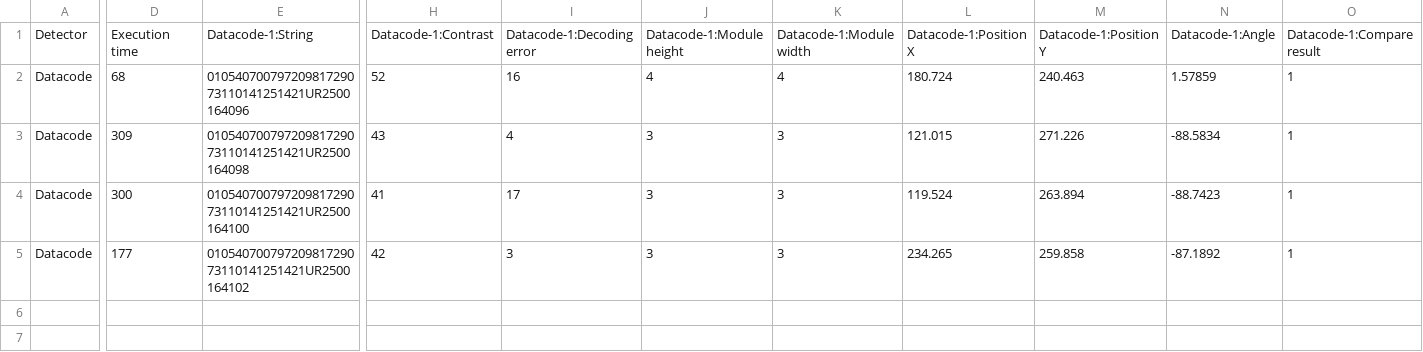
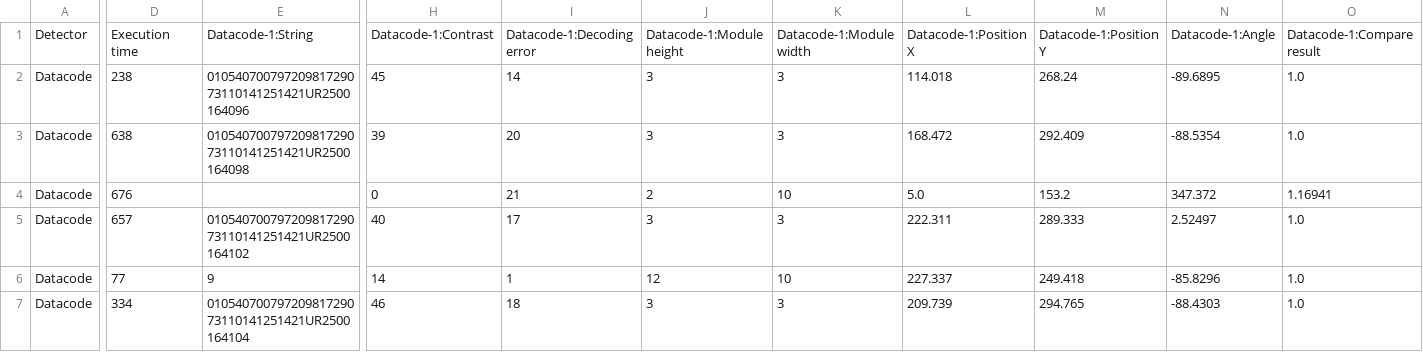
Before and after one commit to mrfrostie/ScannerProgramma, a CSV file: combined_scan_data.csv, drawn as a sheet; only a part is shown, gaps mark what is left out; addresses are those after the commit; rows hold the shown columns only; the diff names each change by its address in the sheet, - before the commit and + after, or states it on an @@ line.

```diff
--- a/combined_scan_data.csv
+++ b/combined_scan_data.csv
-D2: 68
+D2: 238
-H2: 52
+H2: 45
-I2: 16
+I2: 14
-J2: 4
+J2: 3
-K2: 4
+K2: 3
-L2: 180.724
+L2: 114.018
-M2: 240.463
+M2: 268.24
-N2: 1.57859
+N2: -89.6895
-O2:O3: 1
+O2:O3: 1.0
-D3: 309
+D3: 638
-H3: 43
+H3: 39
-I3: 4
+I3: 20
-L3: 121.015
+L3: 168.472
-M3: 271.226
+M3: 292.409
-N3: -88.5834
+N3: -88.5354
+row 4: Datacode | 676 |  | 0 | 21 | 2 | 10 | 5.0 | 153.2 | 347.372 | 1.16941
-D5: 300
+D5: 657
-E5: 01054070079720981729073110141251421UR2500164100
+E5: 01054070079720981729073110141251421UR2500164102
-H5: 41
+H5: 40
-L5: 119.524
+L5: 222.311
-M5: 263.894
+M5: 289.333
-N5: -88.7423
+N5: 2.52497
-O5: 1
+O5: 1.0
+row 6: Datacode | 77 | 9 | 14 | 1 | 12 | 10 | 227.337 | 249.418 | -85.8296 | 1.0
-D7: 177
+D7: 334
-E7: 01054070079720981729073110141251421UR2500164102
+E7: 01054070079720981729073110141251421UR2500164104
-H7: 42
+H7: 46
-I7: 3
+I7: 18
-L7: 234.265
+L7: 209.739
-M7: 259.858
+M7: 294.765
-N7: -87.1892
+N7: -88.4303
-O7: 1
+O7: 1.0
```
Also changed, not shown: 4 other files.
